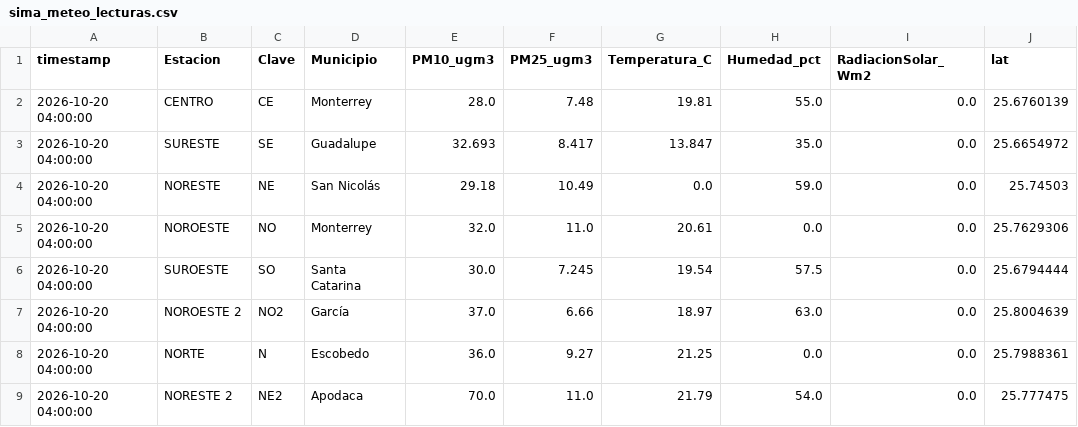
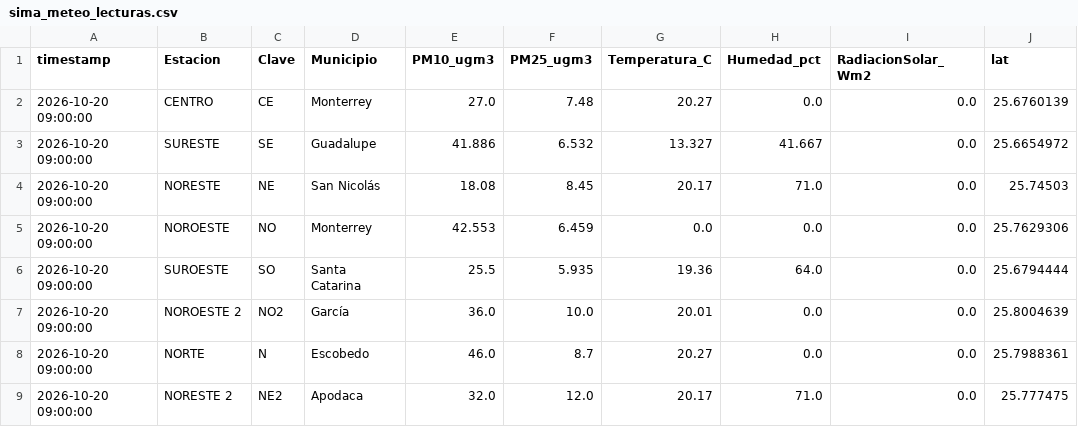
Before and after one commit to vasquez-roberto/capa_meteorologica, a CSV file: SIMA/sima_meteo_lecturas.csv, drawn as a sheet; only a part is shown; the diff covers the shown part only; the diff names each change by its address in the sheet, - before the commit and + after, or states it on an @@ line.

```diff
--- a/SIMA/sima_meteo_lecturas.csv
+++ b/SIMA/sima_meteo_lecturas.csv
-A2:A9 (timestamp): 2026-10-20 04:00:00
+A2:A9 (timestamp): 2026-10-20 09:00:00
-E2 (PM10_ugm3): 28.0
+E2 (PM10_ugm3): 27.0
-G2 (Temperatura_C): 19.81
+G2 (Temperatura_C): 20.27
-H2 (Humedad_pct): 55.0
+H2 (Humedad_pct): 0.0
-E3 (PM10_ugm3): 32.693
+E3 (PM10_ugm3): 41.886
-F3 (PM25_ugm3): 8.417
+F3 (PM25_ugm3): 6.532
-G3 (Temperatura_C): 13.847
+G3 (Temperatura_C): 13.327
-H3 (Humedad_pct): 35.0
+H3 (Humedad_pct): 41.667
-E4 (PM10_ugm3): 29.18
+E4 (PM10_ugm3): 18.08
-F4 (PM25_ugm3): 10.49
+F4 (PM25_ugm3): 8.45
-G4 (Temperatura_C): 0.0
+G4 (Temperatura_C): 20.17
-H4 (Humedad_pct): 59.0
+H4 (Humedad_pct): 71.0
-E5 (PM10_ugm3): 32.0
+E5 (PM10_ugm3): 42.553
-F5 (PM25_ugm3): 11.0
+F5 (PM25_ugm3): 6.459
-G5 (Temperatura_C): 20.61
+G5 (Temperatura_C): 0.0
-E6 (PM10_ugm3): 30.0
+E6 (PM10_ugm3): 25.5
-F6 (PM25_ugm3): 7.245
+F6 (PM25_ugm3): 5.935
-G6 (Temperatura_C): 19.54
+G6 (Temperatura_C): 19.36
-H6 (Humedad_pct): 57.5
+H6 (Humedad_pct): 64.0
-E7 (PM10_ugm3): 37.0
+E7 (PM10_ugm3): 36.0
-F7 (PM25_ugm3): 6.66
+F7 (PM25_ugm3): 10.0
-G7 (Temperatura_C): 18.97
+G7 (Temperatura_C): 20.01
-H7 (Humedad_pct): 63.0
+H7 (Humedad_pct): 0.0
-E8 (PM10_ugm3): 36.0
+E8 (PM10_ugm3): 46.0
-F8 (PM25_ugm3): 9.27
+F8 (PM25_ugm3): 8.7
-G8 (Temperatura_C): 21.25
+G8 (Temperatura_C): 20.27
-E9 (PM10_ugm3): 70.0
+E9 (PM10_ugm3): 32.0
-F9 (PM25_ugm3): 11.0
+F9 (PM25_ugm3): 12.0
-G9 (Temperatura_C): 21.79
+G9 (Temperatura_C): 20.17
-H9 (Humedad_pct): 54.0
+H9 (Humedad_pct): 71.0
```
Also changed, not shown: 34 edited cells elsewhere in this file, Purple Air/purpleair_meteo_lecturas.csv, SIMA/sima_meteo_historico.csv, 11 other files.
